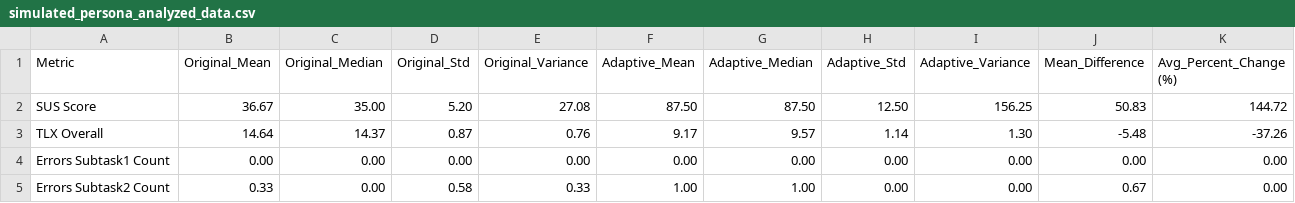
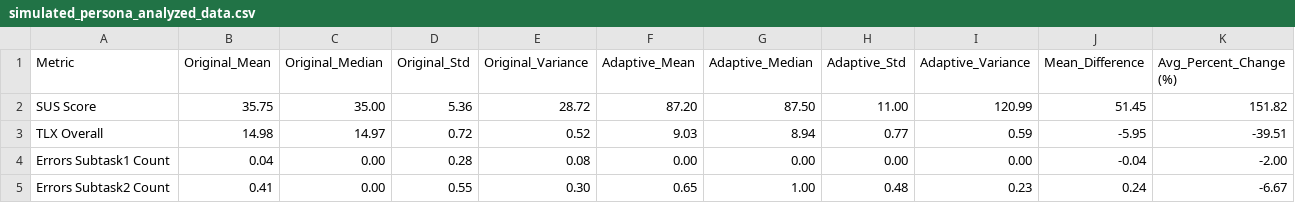
Before and after one commit to Jurrum/IIS-IDE, a CSV file: simulated_persona_analyzed_data.csv, drawn as a sheet; only a part is shown; the diff covers the shown part only.

```diff
--- a/simulated_persona_analyzed_data.csv
+++ b/simulated_persona_analyzed_data.csv
@@ -1,5 +1,5 @@
 Metric,Original_Mean,Original_Median,Original_Std,Original_Variance,Adaptive_Mean,Adaptive_Median,Adaptive_Std,Adaptive_Variance,Mean_Difference,Avg_Percent_Change (%)
-SUS Score,36.67,35.00,5.20,27.08,87.50,87.50,12.50,156.25,50.83,144.72
-TLX Overall,14.64,14.37,0.87,0.76,9.17,9.57,1.14,1.30,-5.48,-37.26
-Errors Subtask1 Count,0.00,0.00,0.00,0.00,0.00,0.00,0.00,0.00,0.00,0.00
-Errors Subtask2 Count,0.33,0.00,0.58,0.33,1.00,1.00,0.00,0.00,0.67,0.00
+SUS Score,35.75,35.00,5.36,28.72,87.20,87.50,11.00,120.99,51.45,151.82
+TLX Overall,14.98,14.97,0.72,0.52,9.03,8.94,0.77,0.59,-5.95,-39.51
+Errors Subtask1 Count,0.04,0.00,0.28,0.08,0.00,0.00,0.00,0.00,-0.04,-2.00
+Errors Subtask2 Count,0.41,0.00,0.55,0.30,0.65,1.00,0.48,0.23,0.24,-6.67
```
Also changed, not shown: 93 edited cells elsewhere in this file, 12 other files.
